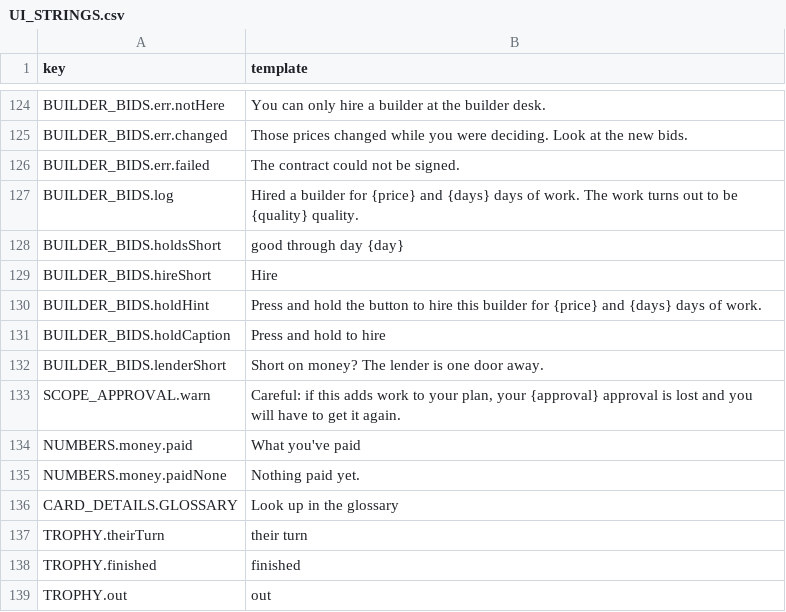
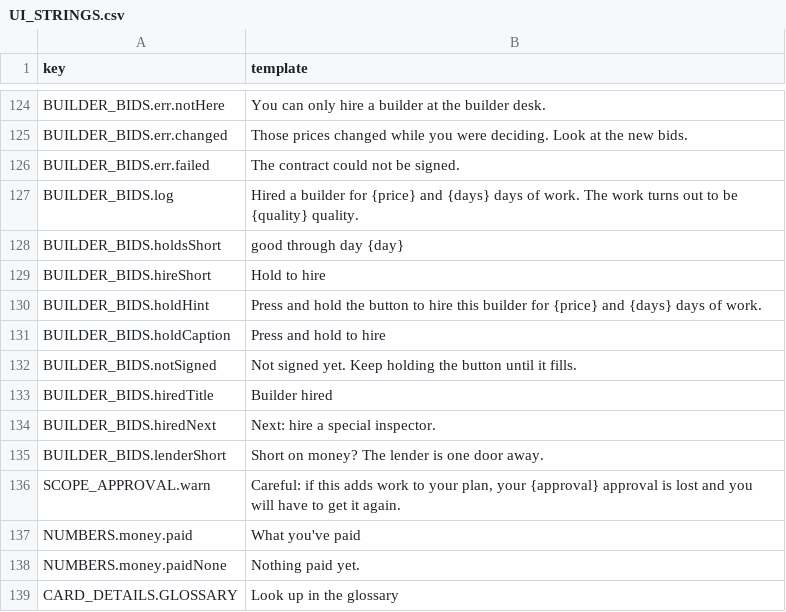
Before and after one commit to tomaszsb/Game_alpha, a CSV file: public/data/CLEAN_FILES/UI_STRINGS.csv, drawn as a sheet; only a part is shown, gaps mark what is left out; the shorter side is filled out with more unchanged rows.

```diff
--- a/public/data/CLEAN_FILES/UI_STRINGS.csv
+++ b/public/data/CLEAN_FILES/UI_STRINGS.csv
@@ -128,5 +128,8 @@ BUILDER_BIDS.log,Hired a builder for {price} and {days} days of work. The work t
 BUILDER_BIDS.holdsShort,good through day {day}
-BUILDER_BIDS.hireShort,Hire
+BUILDER_BIDS.hireShort,Hold to hire
 BUILDER_BIDS.holdHint,Press and hold the button to hire this builder for {price} and {days} days of work.
 BUILDER_BIDS.holdCaption,Press and hold to hire
+BUILDER_BIDS.notSigned,Not signed yet. Keep holding the button until it fills.
+BUILDER_BIDS.hiredTitle,Builder hired
+BUILDER_BIDS.hiredNext,Next: hire a special inspector.
 BUILDER_BIDS.lenderShort,Short on money? The lender is one door away.
```
Also changed, not shown: 6 other files.
